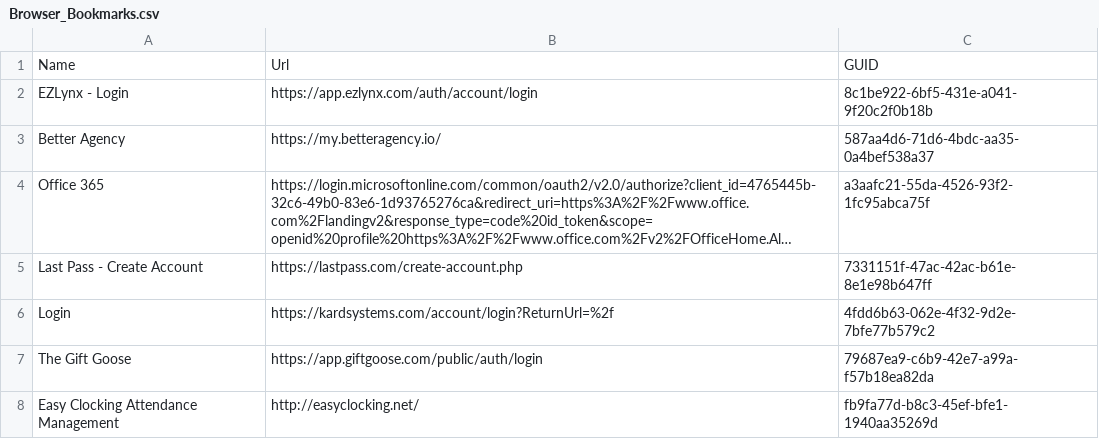
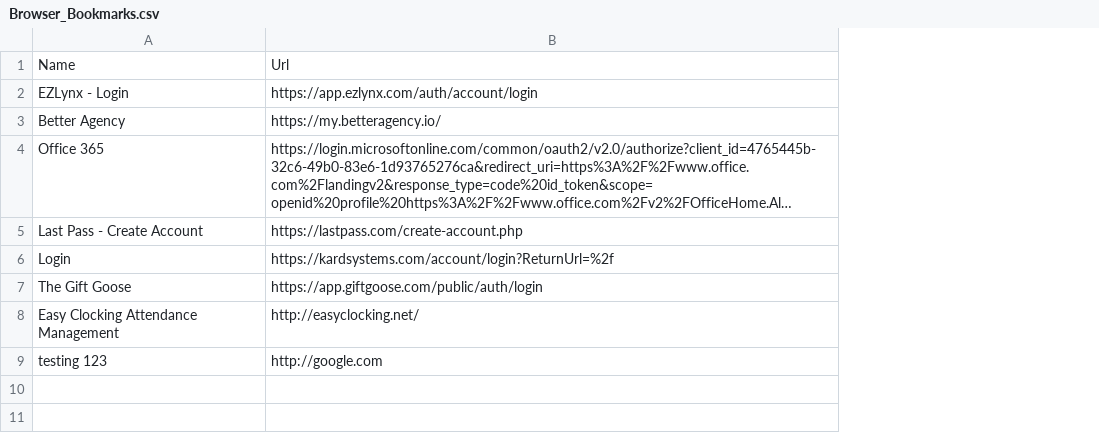
Before and after one commit to SCS-IPS/Intune-Automation, a CSV file: Browser_Bookmarks.csv, drawn as a sheet; long unchanged cells end in …; removed rows and columns are numbered as before the commit, all else as after; the diff names each change by its address in the sheet, - before the commit and + after, or states it on an @@ line.

Commit message:
Update Browser_Bookmarks.csv

```diff
--- a/Browser_Bookmarks.csv
+++ b/Browser_Bookmarks.csv
-column C, rows 1-8: GUID | 8c1be922-6bf5-431e-a041-9f20c2f0b18b | 587aa4d6-71d6-4bdc-aa35-0a4bef538a37 | a3aafc21-55da-4526-93f2-1fc95abca75f | 7331151f-47ac-42ac-b61e-8e1e98b647ff | 4fdd6b63-062e-4f32-9d2e-7bfe77b579c2 | 79687ea9-c6b9-42e7-a99a-f57b18ea82da | fb9fa77d-b8c3-45ef-bfe1-1940aa35269d
+row 9: testing 123 | http://google.com
```
